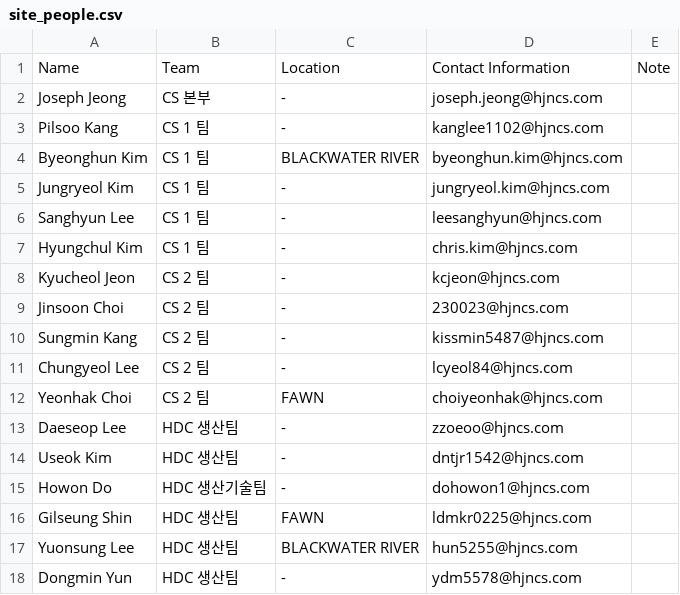
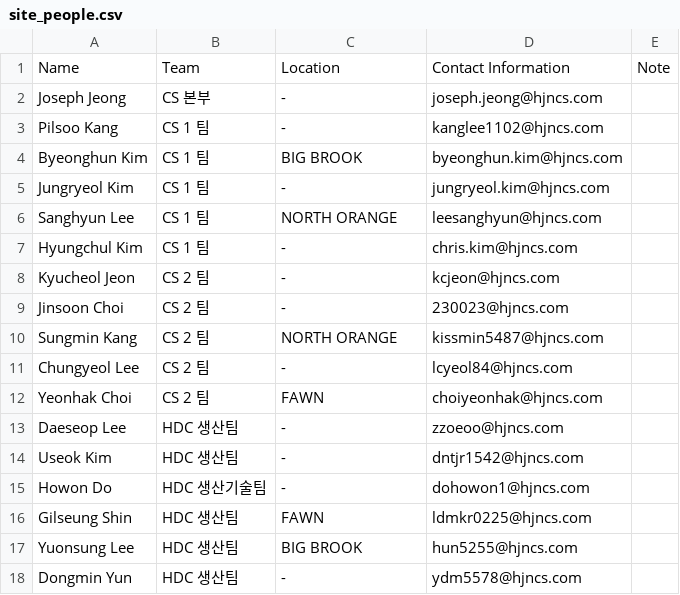
Before and after one commit to Eucalyptuss/site_work_status_dashboard, a CSV file: site_people.csv, drawn as a sheet.

```diff
--- a/site_people.csv
+++ b/site_people.csv
@@ -3,5 +3,5 @@ Joseph Jeong,CS 본부,-,joseph.jeong@hjncs.com,
 Pilsoo Kang,CS 1 팀,-,kanglee1102@hjncs.com,
-Byeonghun Kim,CS 1 팀,BLACKWATER RIVER,byeonghun.kim@hjncs.com,
+Byeonghun Kim,CS 1 팀,BIG BROOK,byeonghun.kim@hjncs.com,
 Jungryeol Kim,CS 1 팀,-,jungryeol.kim@hjncs.com,
-Sanghyun Lee,CS 1 팀,-,leesanghyun@hjncs.com,
+Sanghyun Lee,CS 1 팀,NORTH ORANGE,leesanghyun@hjncs.com,
 Hyungchul Kim,CS 1 팀,-,chris.kim@hjncs.com,
@@ -9,3 +9,3 @@ Kyucheol Jeon,CS 2 팀,-,kcjeon@hjncs.com,
 Jinsoon Choi,CS 2 팀,-,230023@hjncs.com,
-Sungmin Kang,CS 2 팀,-,kissmin5487@hjncs.com,
+Sungmin Kang,CS 2 팀,NORTH ORANGE,kissmin5487@hjncs.com,
 Chungyeol Lee,CS 2 팀,-,lcyeol84@hjncs.com,
@@ -16,3 +16,3 @@ Howon Do,HDC 생산기술팀,-,dohowon1@hjncs.com,
 Gilseung Shin,HDC 생산팀,FAWN,ldmkr0225@hjncs.com,
-Yuonsung Lee,HDC 생산팀,BLACKWATER RIVER,hun5255@hjncs.com,
+Yuonsung Lee,HDC 생산팀,BIG BROOK,hun5255@hjncs.com,
 Dongmin Yun,HDC 생산팀,-,ydm5578@hjncs.com,
```
Also changed, not shown: site_status.csv.
